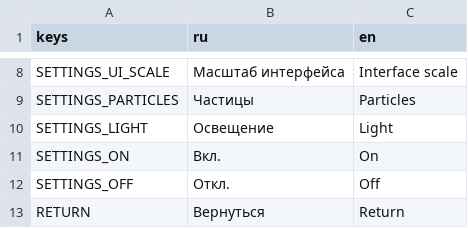
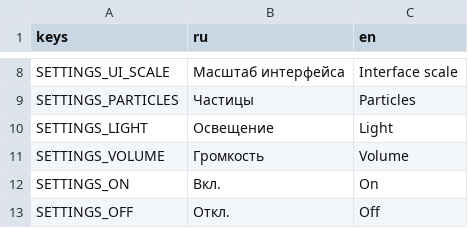
Before and after one commit to g0ated-GG/knight_in_the_dungeon, a CSV file: translation/text.csv, drawn as a sheet; only a part is shown, gaps mark what is left out; the shorter side is filled out with more unchanged rows; the diff names each change by its address in the sheet, - before the commit and + after, or states it on an @@ line.

Commit message:
Sound volume setting. Fix sound effects distance.

```diff
--- a/translation/text.csv
+++ b/translation/text.csv
+row 11: SETTINGS_VOLUME | Громкость | Volume
```
Also changed, not shown: 19 other files.
